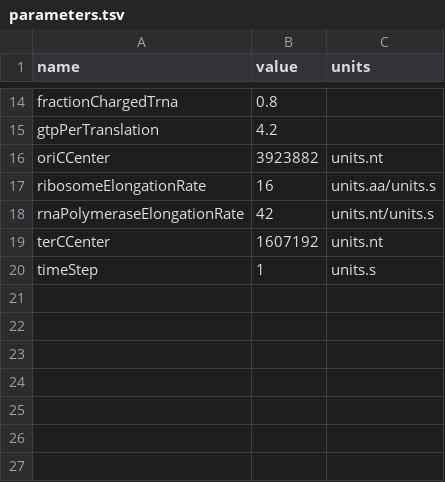
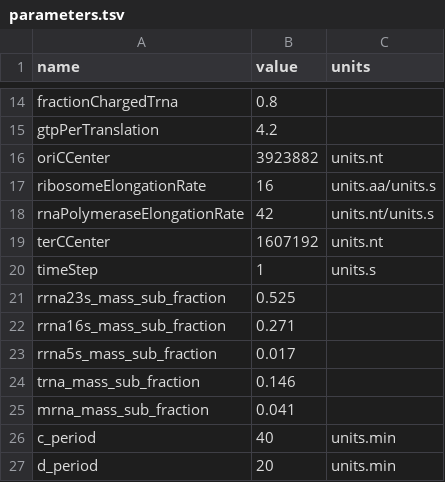
Before and after one commit to CovertLab/WholeCellEcoliRelease, a TSV file: reconstruction/ecoli/flat/parameters.tsv, drawn as a sheet; only a part is shown, gaps mark what is left out; the diff names each change by its address in the sheet, - before the commit and + after, or states it on an @@ line.

```diff
--- a/reconstruction/ecoli/flat/parameters.tsv
+++ b/reconstruction/ecoli/flat/parameters.tsv
+row 21: rrna23s_mass_sub_fraction | 0.525
+row 22: rrna16s_mass_sub_fraction | 0.271
+row 23: rrna5s_mass_sub_fraction | 0.017
+row 24: trna_mass_sub_fraction | 0.146
+row 25: mrna_mass_sub_fraction | 0.041
+row 26: c_period | 40 | units.min
+row 27: d_period | 20 | units.min
```
Also changed, not shown: reconstruction/ecoli/flat/dryMassComposition.tsv, reconstruction/ecoli/flat/polymerized.tsv, 7 other files.
